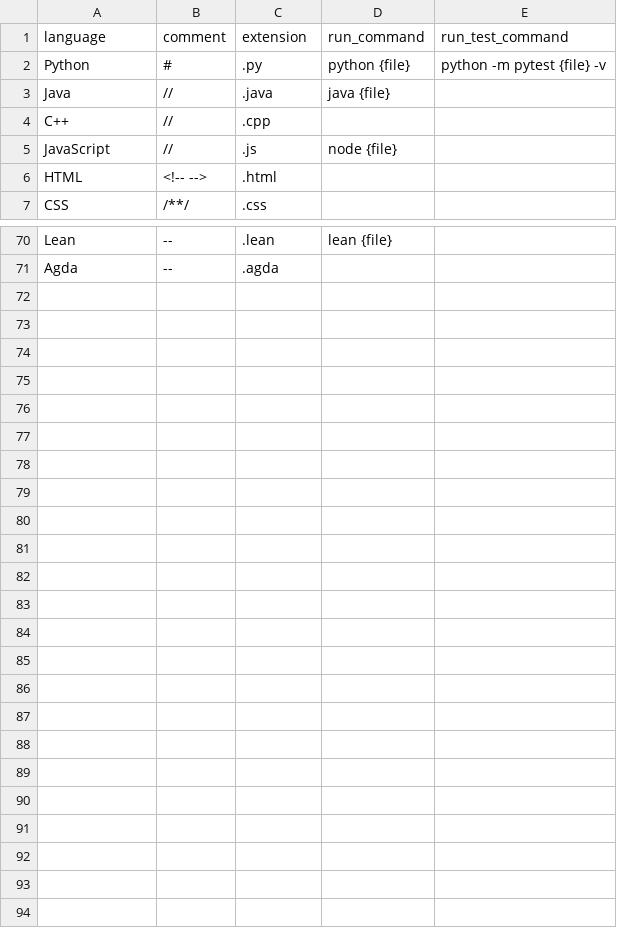
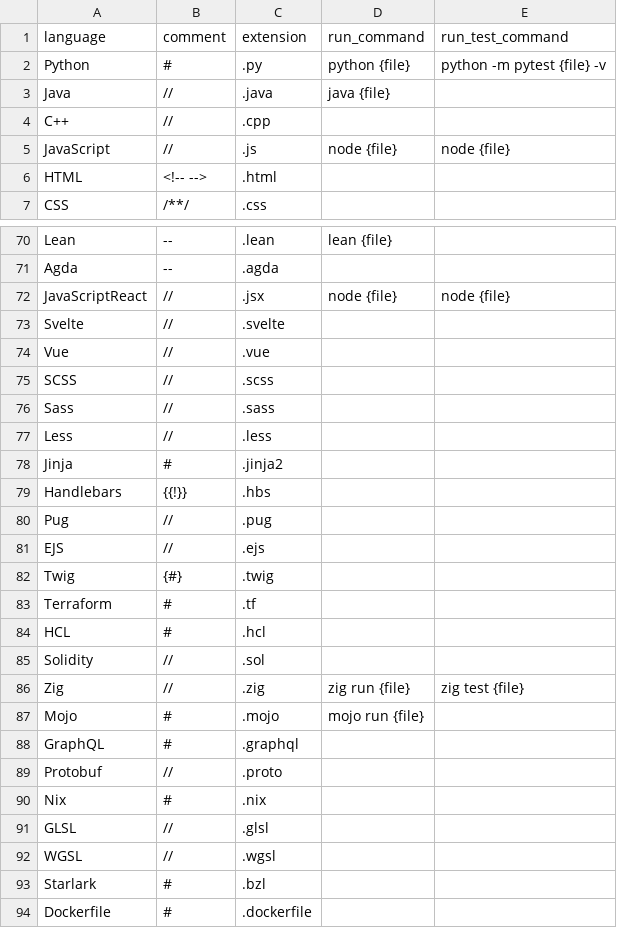
Before and after one commit to promptdriven/pdd, a CSV file: pdd/data/language_format.csv, drawn as a sheet; only a part is shown, gaps mark what is left out; the diff covers the shown part only.

```diff
--- a/pdd/data/language_format.csv
+++ b/pdd/data/language_format.csv
@@ -4,3 +4,3 @@ Java,//,.java,java {file},
 C++,//,.cpp,,
-JavaScript,//,.js,node {file},
+JavaScript,//,.js,node {file},node {file}
 HTML,"<!-- -->",.html,,
@@ -71 +71,24 @@ Lean,--,.lean,lean {file},
 Agda,--,.agda,,
+JavaScriptReact,//,.jsx,node {file},node {file}
+Svelte,//,.svelte,,
+Vue,//,.vue,,
+SCSS,//,.scss,,
+Sass,//,.sass,,
+Less,//,.less,,
+Jinja,#,.jinja2,,
+Handlebars,{{!}},.hbs,,
+Pug,//,.pug,,
+EJS,//,.ejs,,
+Twig,{#},.twig,,
+Terraform,#,.tf,,
+HCL,#,.hcl,,
+Solidity,//,.sol,,
+Zig,//,.zig,zig run {file},zig test {file}
+Mojo,#,.mojo,mojo run {file},
+GraphQL,#,.graphql,,
+Protobuf,//,.proto,,
+Nix,#,.nix,,
+GLSL,//,.glsl,,
+WGSL,//,.wgsl,,
+Starlark,#,.bzl,,
+Dockerfile,#,.dockerfile,,
```
Also changed, not shown: 2 edited cells elsewhere in this file, pdd/data/llm_model.csv, 4 other files.
